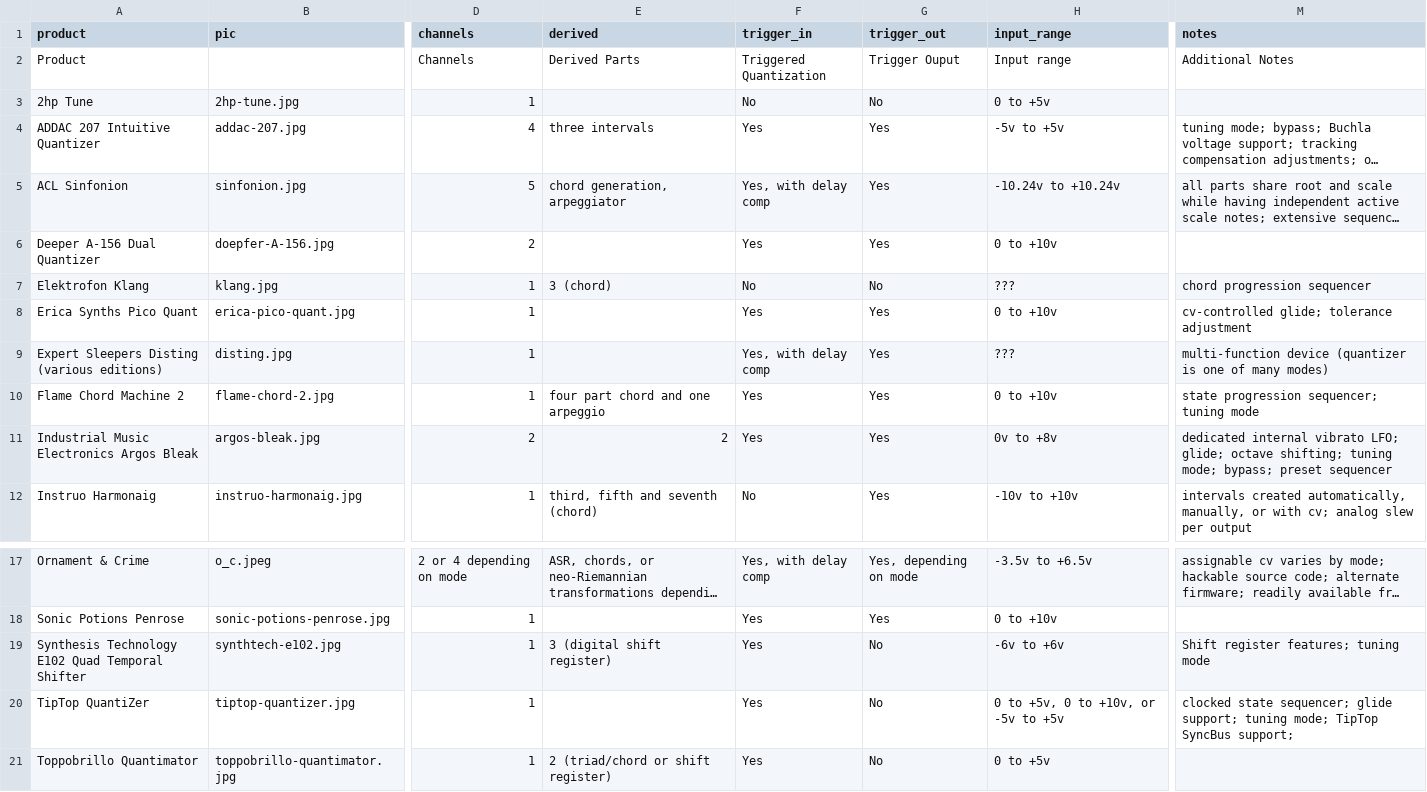
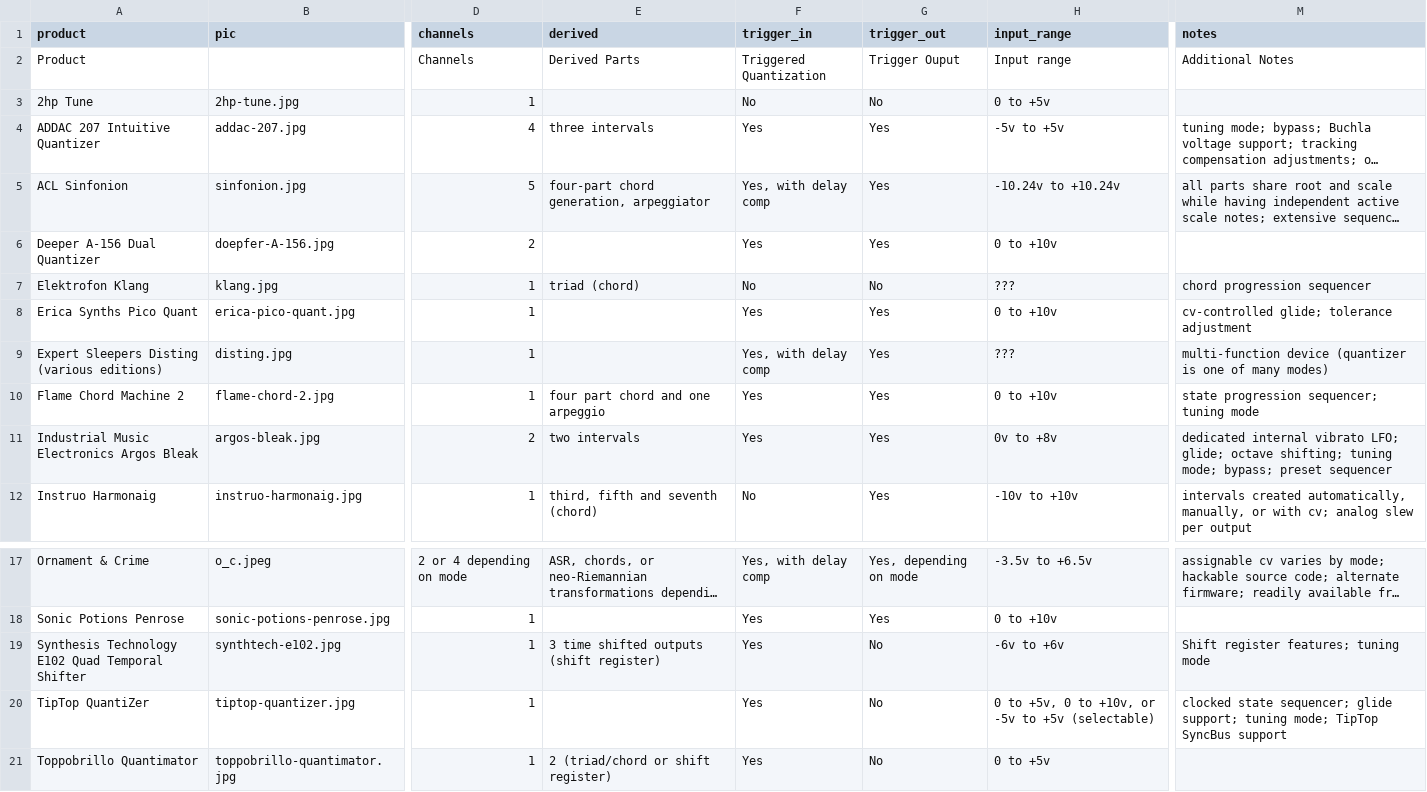
Before and after one commit to mdoudoroff/doudoroff.com, a CSV file: quantizers/quantizers.csv, drawn as a sheet; only a part is shown, gaps mark what is left out; long unchanged cells end in …; the diff names each change by its address in the sheet, - before the commit and + after, or states it on an @@ line.

```diff
--- a/quantizers/quantizers.csv
+++ b/quantizers/quantizers.csv
-E5 (derived): chord generation, arpeggiator
+E5 (derived): four-part chord generation, arpeggiator
-E7 (derived): 3 (chord)
+E7 (derived): triad (chord)
-E11 (derived): 2
+E11 (derived): two intervals
-E19 (derived): 3 (digital shift register)
+E19 (derived): 3 time shifted outputs (shift register)
-H20 (input_range): 0 to +5v, 0 to +10v, or -5v to +5v
+H20 (input_range): 0 to +5v, 0 to +10v, or -5v to +5v (selectable)
-M20 (notes): …TipTop SyncBus support;
+M20 (notes): …TipTop SyncBus support
```
Also changed, not shown: 2 other files.
